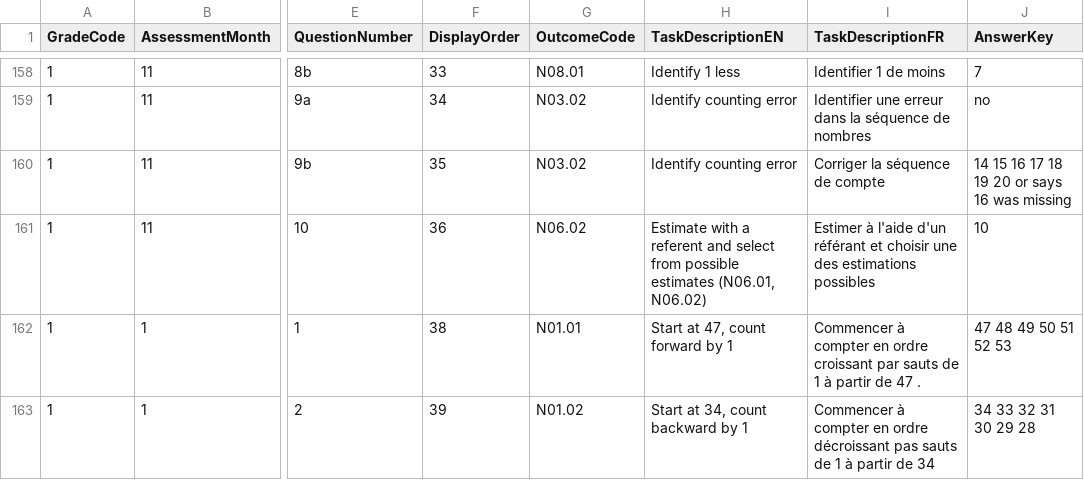
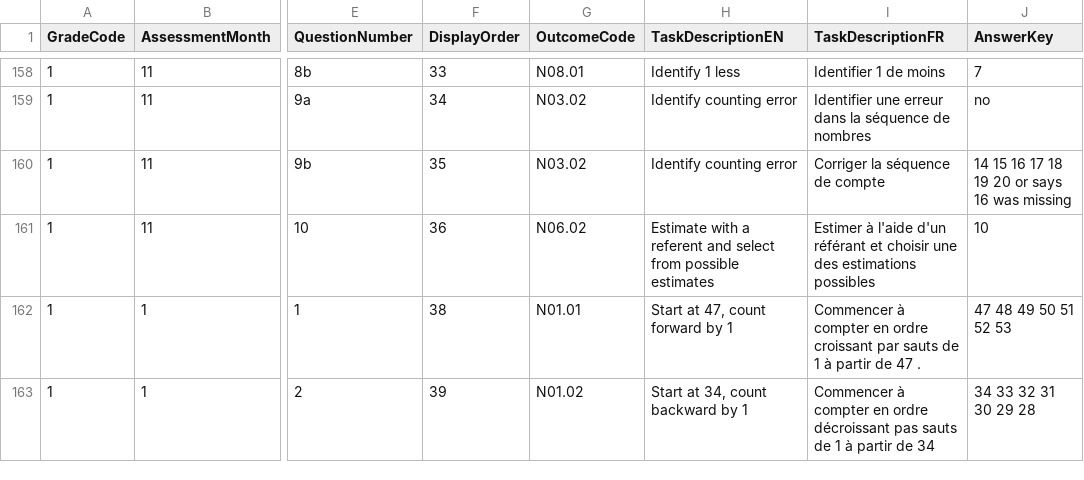
Before and after one commit to MrJRaine/Assessment-Data, a CSV file: data/mathtasks/MathTasks_2026-27.csv, drawn as a sheet; only a part is shown, gaps mark what is left out; the diff names each change by its address in the sheet, - before the commit and + after, or states it on an @@ line.

```diff
--- a/data/mathtasks/MathTasks_2026-27.csv
+++ b/data/mathtasks/MathTasks_2026-27.csv
-H161 (TaskDescriptionEN): …possible estimates (N06.01, N06.02)
+H161 (TaskDescriptionEN): …possible estimates
```
Also changed, not shown: 2 other files.
